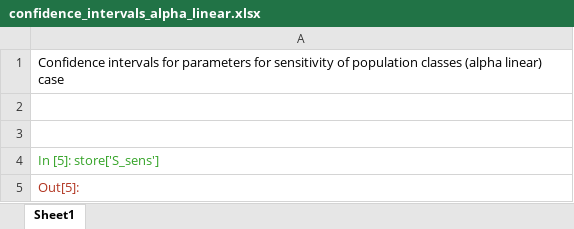
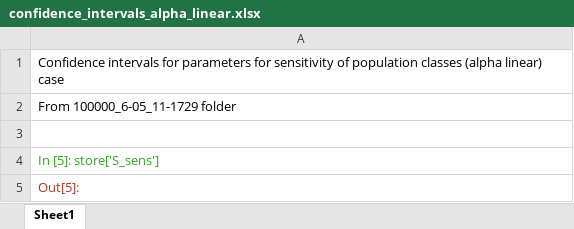
Before and after one commit to mountaindust/Heroin_model, an Excel workbook: heroin_sensitivity_analysis/100000_6-05_11-1729/confidence_intervals_alpha_linear.xlsx, sheet Sheet1, drawn as a sheet; only a part is shown; values as stored, in another font and other column widths than the file's, no borders; the diff names each change by its address in the sheet, - before the commit and + after, or states it on an @@ line.

```diff
--- a/heroin_sensitivity_analysis/100000_6-05_11-1729/confidence_intervals_alpha_linear.xlsx (sheet Sheet1)
+++ b/heroin_sensitivity_analysis/100000_6-05_11-1729/confidence_intervals_alpha_linear.xlsx (sheet Sheet1)
-A2: (empty)
+A2: From 100000_6-05_11-1729 folder
```
Also changed, not shown: heroin_sensitivity_analysis/100000_6-06_16-1134/confidence_intervals_alpha_piecewise.xlsx.
